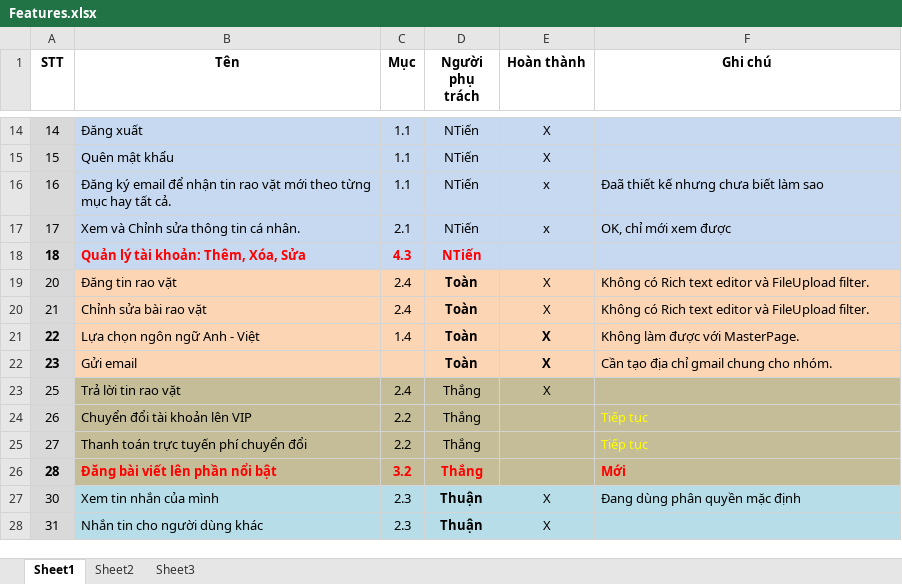
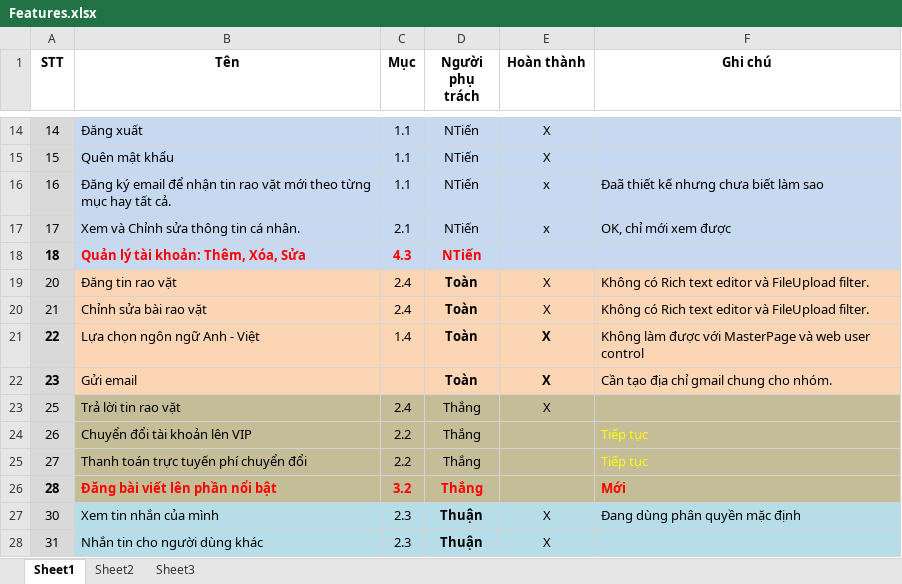
Before and after one commit to Alex7Huynh/web-b4-doan, an Excel workbook: Danh sach chuc nang/Features.xlsx, sheet Sheet1, drawn as a sheet; only a part is shown, gaps mark what is left out; values as stored, in another font and other column widths than the file's, no borders; the diff names each change by its address in the sheet, - before the commit and + after, or states it on an @@ line.

Commit message:
Sửa lỗi chức năng XemNoiDungTin.ascx Chỉnh lại giao diện phần trả lời trong XemNoiDungTin.ascx Chỉnh lại giao diện trang Default.aspx phần bên trái Cập nhật Features.xlsx

```diff
--- a/Danh sach chuc nang/Features.xlsx (sheet Sheet1)
+++ b/Danh sach chuc nang/Features.xlsx (sheet Sheet1)
-F21 (Ghi chú): Không làm được với MasterPage.
+F21 (Ghi chú): Không làm được với MasterPage và web user control
```
Also changed, not shown: 14 other files.
